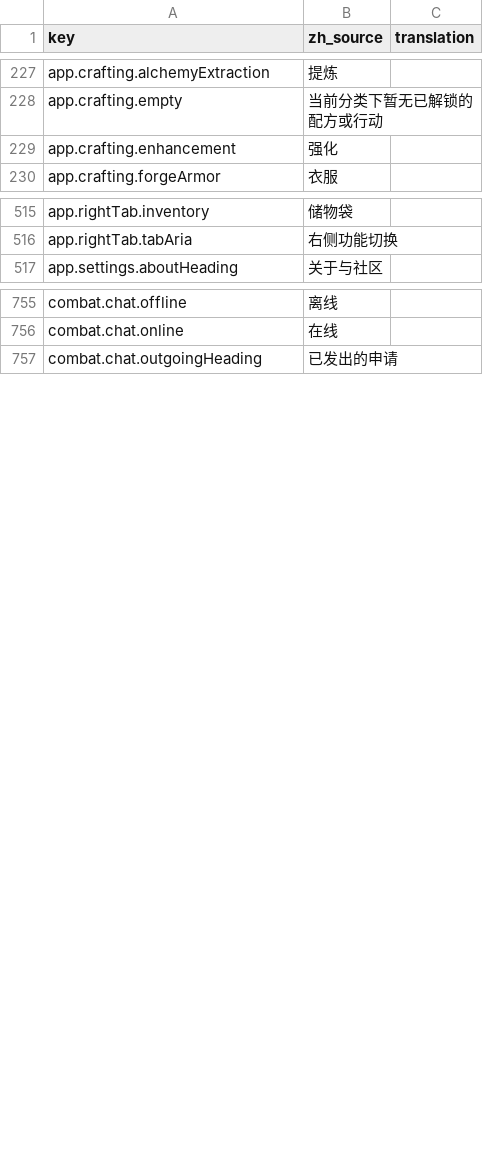
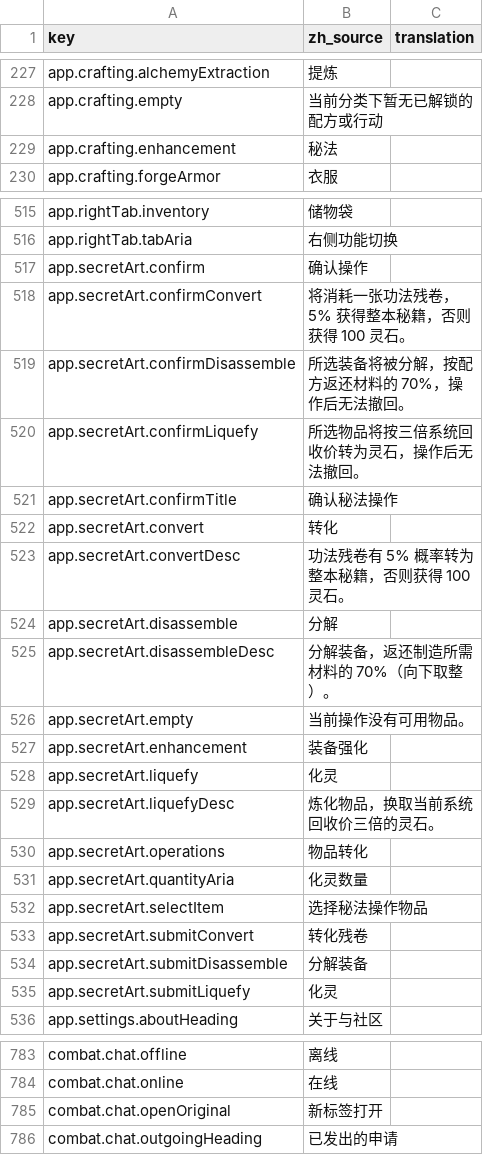
Before and after one commit to fruktoguo/daohua, a CSV file: frontend/public/locales/template.csv, drawn as a sheet; only a part is shown, gaps mark what is left out; the diff covers the shown part only.

```diff
--- a/frontend/public/locales/template.csv
+++ b/frontend/public/locales/template.csv
@@ -228,3 +228,3 @@ app.crafting.alchemyExtraction,"提炼",""
 app.crafting.empty,"当前分类下暂无已解锁的配方或行动",""
-app.crafting.enhancement,"强化",""
+app.crafting.enhancement,"秘法",""
 app.crafting.forgeArmor,"衣服",""
@@ -516,2 +516,21 @@ app.rightTab.inventory,"储物袋",""
 app.rightTab.tabAria,"右侧功能切换",""
+app.secretArt.confirm,"确认操作",""
+app.secretArt.confirmConvert,"将消耗一张功法残卷，5% 获得整本秘籍，否则获得 100 灵石。",""
+app.secretArt.confirmDisassemble,"所选装备将被分解，按配方返还材料的 70%，操作后无法撤回。",""
+app.secretArt.confirmLiquefy,"所选物品将按三倍系统回收价转为灵石，操作后无法撤回。",""
+app.secretArt.confirmTitle,"确认秘法操作",""
+app.secretArt.convert,"转化",""
+app.secretArt.convertDesc,"功法残卷有 5% 概率转为整本秘籍，否则获得 100 灵石。",""
+app.secretArt.disassemble,"分解",""
+app.secretArt.disassembleDesc,"分解装备，返还制造所需材料的 70%（向下取整）。",""
+app.secretArt.empty,"当前操作没有可用物品。",""
+app.secretArt.enhancement,"装备强化",""
+app.secretArt.liquefy,"化灵",""
+app.secretArt.liquefyDesc,"炼化物品，换取当前系统回收价三倍的灵石。",""
+app.secretArt.operations,"物品转化",""
+app.secretArt.quantityAria,"化灵数量",""
+app.secretArt.selectItem,"选择秘法操作物品",""
+app.secretArt.submitConvert,"转化残卷",""
+app.secretArt.submitDisassemble,"分解装备",""
+app.secretArt.submitLiquefy,"化灵",""
 app.settings.aboutHeading,"关于与社区",""
@@ -771,2 +799,3 @@ combat.chat.offline,"离线",""
 combat.chat.online,"在线",""
+combat.chat.openOriginal,"新标签打开",""
 combat.chat.outgoingHeading,"已发出的申请",""
```
Also changed, not shown: 26 added rows and 3 edited cells elsewhere in this file, 11 other files.
